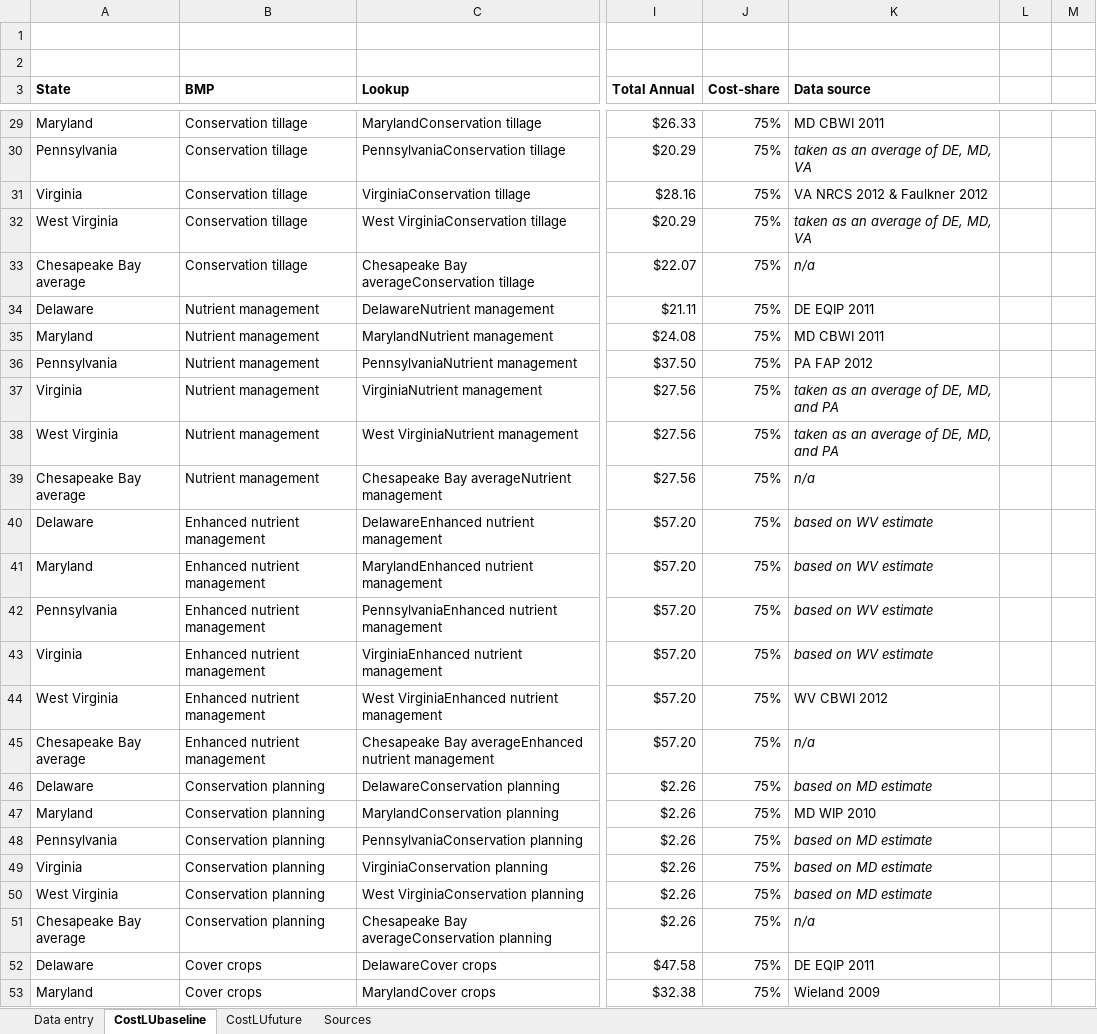
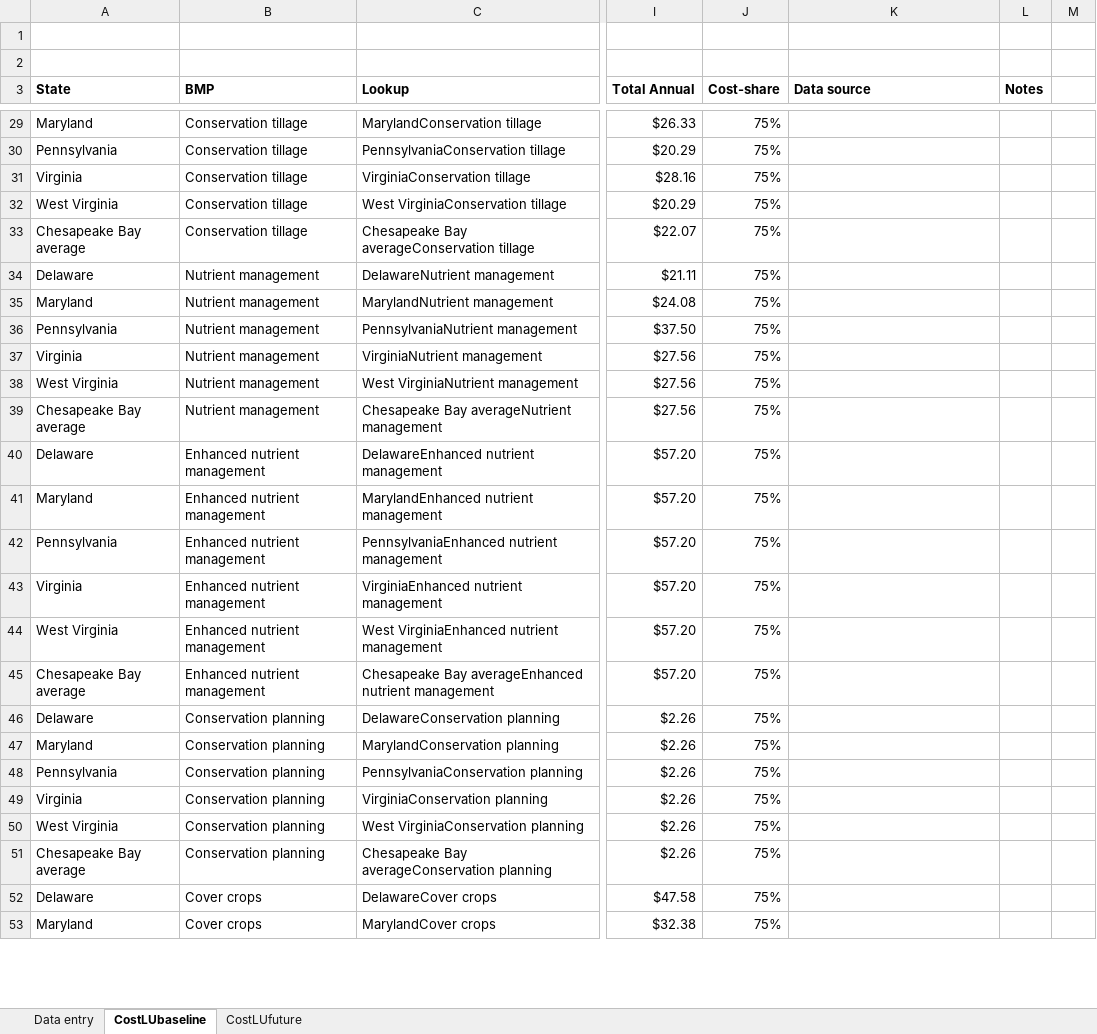
Before and after one commit to oscargallegom/worksheets, an Excel workbook: public/excels/Farm_Profit_Calculator.xlsx, sheet CostLUbaseline, drawn as a sheet; only a part is shown, gaps mark what is left out; values as stored, in another font and other column widths than the file's, no borders; the diff covers the shown part only; the diff names each change by its address in the sheet, - before the commit and + after, or states it on an @@ line.

```diff
--- a/public/excels/Farm_Profit_Calculator.xlsx (sheet CostLUbaseline)
+++ b/public/excels/Farm_Profit_Calculator.xlsx (sheet CostLUbaseline)
-sheet tab: Sources
-L3: (empty)
+L3: Notes
-K29 (Data source): MD CBWI 2011
+K29 (Data source): (empty)
-K30 (Data source): taken as an average of DE, MD, VA
+K30 (Data source): (empty)
-K31 (Data source): VA NRCS 2012 & Faulkner 2012
+K31 (Data source): (empty)
-K32 (Data source): taken as an average of DE, MD, VA
+K32 (Data source): (empty)
-K33 (Data source): n/a
+K33 (Data source): (empty)
-K34 (Data source): DE EQIP 2011
+K34 (Data source): (empty)
-K35 (Data source): MD CBWI 2011
+K35 (Data source): (empty)
-K36 (Data source): PA FAP 2012
+K36 (Data source): (empty)
-K37:K38 (Data source): taken as an average of DE, MD, and PA
+K37:K38 (Data source): (empty)
-K39 (Data source): n/a
+K39 (Data source): (empty)
-K40:K43 (Data source): based on WV estimate
+K40:K43 (Data source): (empty)
-K44 (Data source): WV CBWI 2012
+K44 (Data source): (empty)
-K45 (Data source): n/a
+K45 (Data source): (empty)
-K46 (Data source): based on MD estimate
+K46 (Data source): (empty)
-K47 (Data source): MD WIP 2010
+K47 (Data source): (empty)
-K48:K50 (Data source): based on MD estimate
+K48:K50 (Data source): (empty)
-K51 (Data source): n/a
+K51 (Data source): (empty)
-K52 (Data source): DE EQIP 2011
+K52 (Data source): (empty)
-K53 (Data source): Wieland 2009
+K53 (Data source): (empty)
```
Also changed, not shown: 3 removed rows and 71 edited cells elsewhere in this sheet, sheet CostLUfuture, sheet Data entry.
